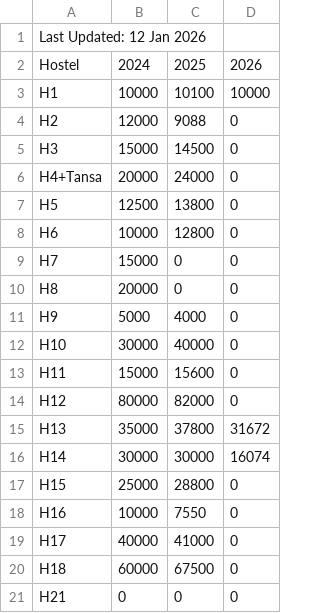
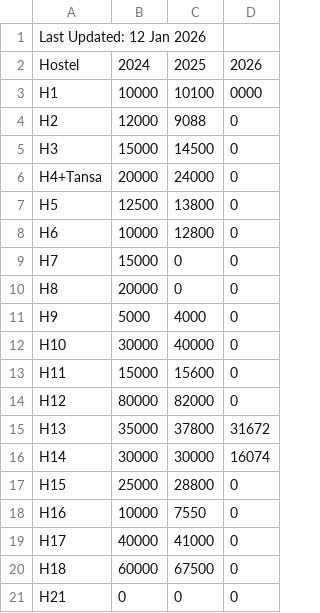
Before and after one commit to somdeepkundu/test_git, a CSV file: data.csv, drawn as a sheet.

Commit message:
Change occupancy for H1 in 2026 to 0
Updated the occupancy data for Hostel H1 for the year 2026.

```diff
--- a/data.csv
+++ b/data.csv
@@ -2,3 +2,3 @@ Last Updated: 12 Jan 2026,,,
 Hostel,2024,2025,2026
-H1,10000,10100,10000
+H1,10000,10100,0000
 H2,12000,9088,0
```
